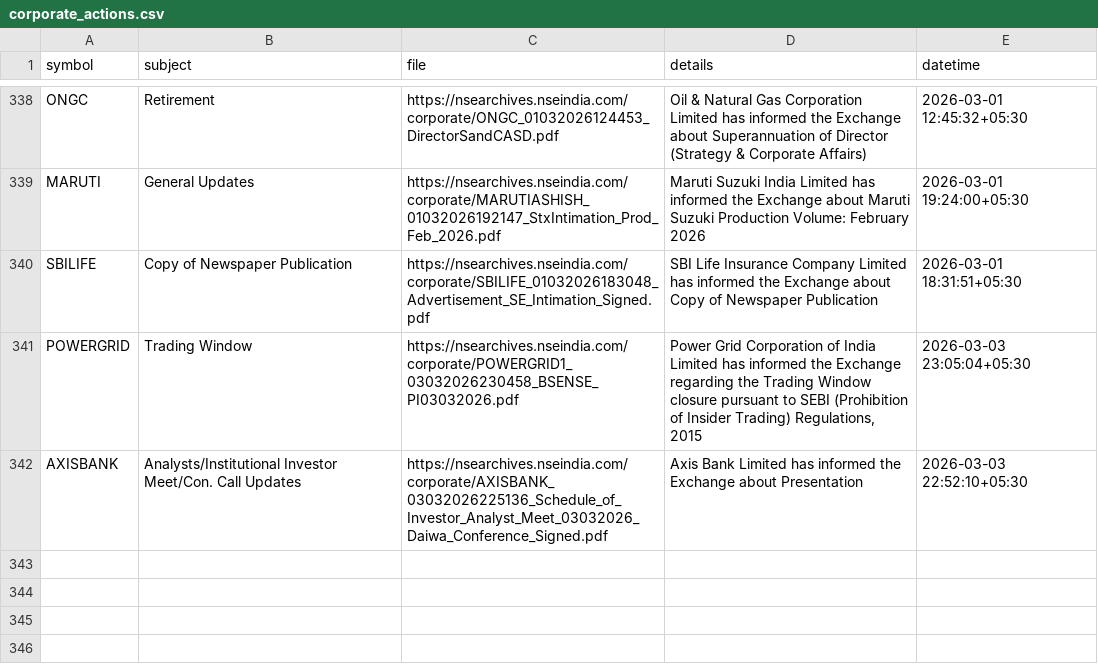
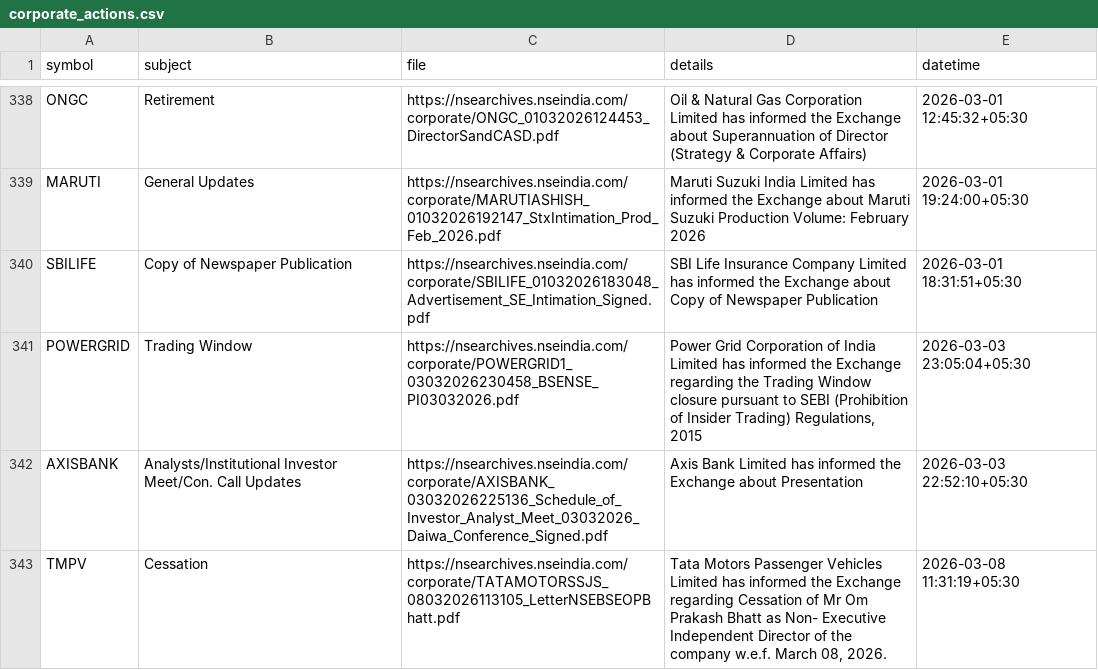
Before and after one commit to atPalash/stock-app, a CSV file: appdata/corporate_actions.csv, drawn as a sheet; only a part is shown, gaps mark what is left out; the diff names each change by its address in the sheet, - before the commit and + after, or states it on an @@ line.

```diff
--- a/appdata/corporate_actions.csv
+++ b/appdata/corporate_actions.csv
+row 343: TMPV | Cessation | https://nsearchives.nseindia.com/corporate/TATAMOTORSSJS_08032026113105_LetterNSEBSEOPBhatt.pdf | Tata Motors Passenger Vehicles Limited has informed the Exchange regarding Cessation of Mr Om Prakash Bhatt as Non- Executive Independent Director of the company w.e.f. March 08, 2026. | 2026-03-08 11:31:19+05:30
```
Also changed, not shown: 12 other files.
